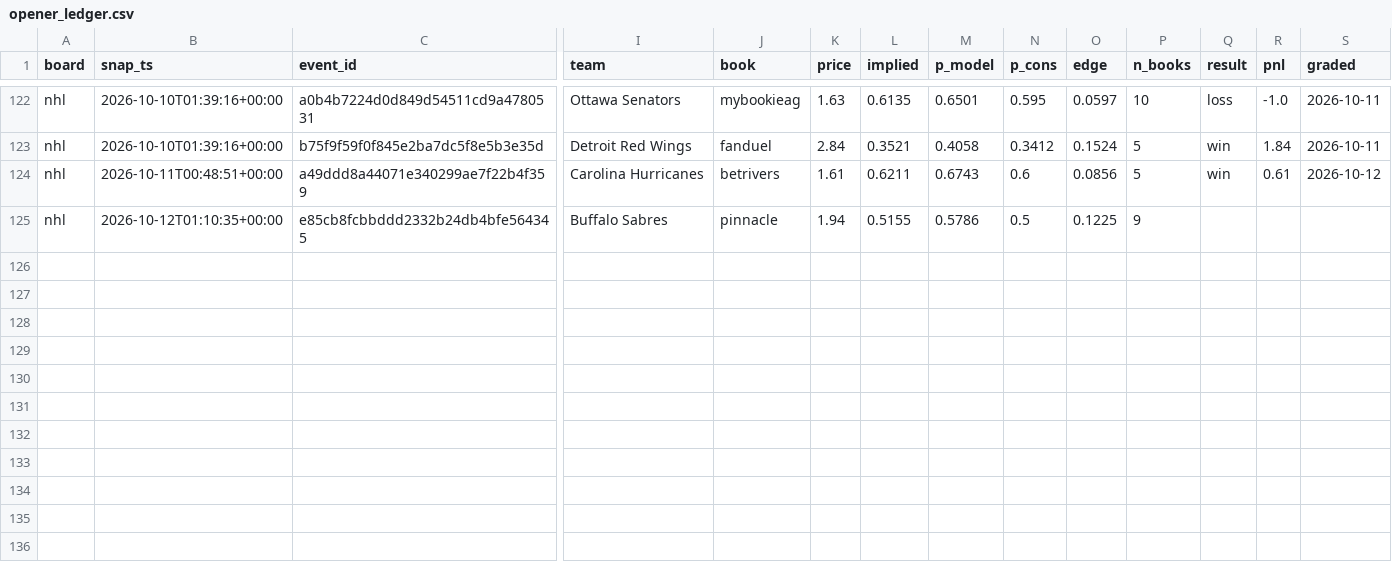
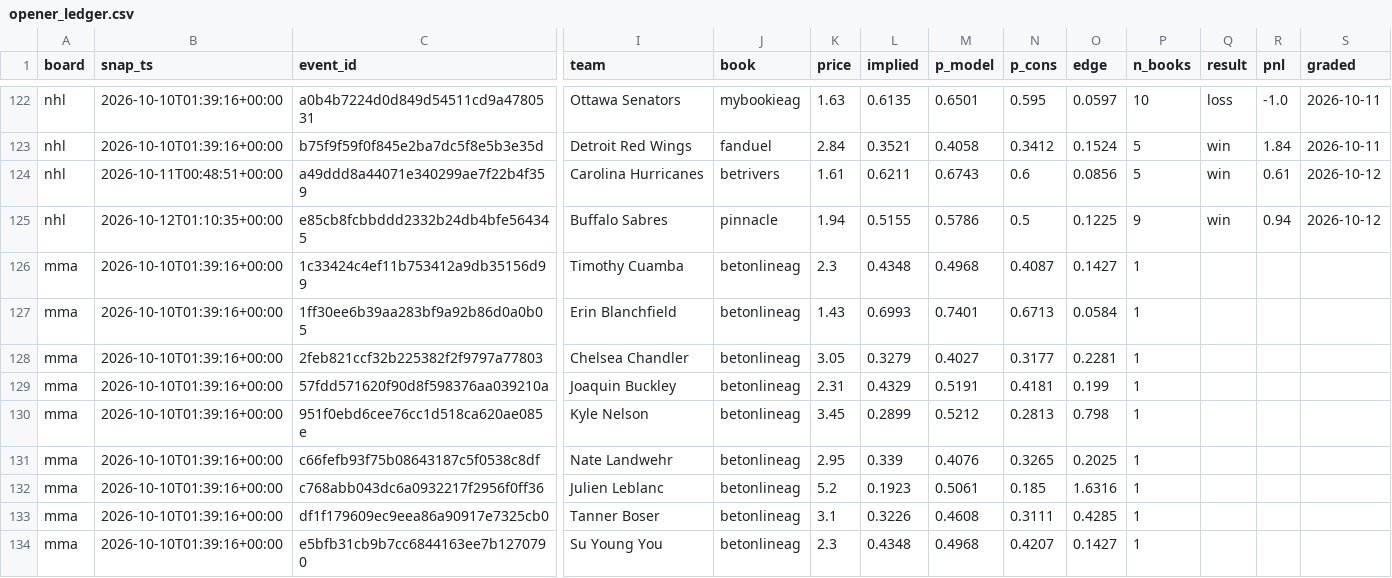
Before and after one commit to azcal/mbm-data, a CSV file: ledger/opener_ledger.csv, drawn as a sheet; only a part is shown, gaps mark what is left out; rows hold the shown columns only; the diff names each change by its address in the sheet, - before the commit and + after, or states it on an @@ line.

Commit message:
ledger 2026-10-12

```diff
--- a/ledger/opener_ledger.csv
+++ b/ledger/opener_ledger.csv
-Q125 (result): (empty)
+Q125 (result): win
-R125 (pnl): (empty)
+R125 (pnl): 0.94
-S125 (graded): (empty)
+S125 (graded): 2026-10-12
+row 126: mma | 2026-10-10T01:39:16+00:00 | 1c33424c4ef11b753412a9db35156d99 | Timothy Cuamba | betonlineag | 2.3 | 0.4348 | 0.4968 | 0.4087 | 0.1427 | 1
+row 127: mma | 2026-10-10T01:39:16+00:00 | 1ff30ee6b39aa283bf9a92b86d0a0b05 | Erin Blanchfield | betonlineag | 1.43 | 0.6993 | 0.7401 | 0.6713 | 0.0584 | 1
+row 128: mma | 2026-10-10T01:39:16+00:00 | 2feb821ccf32b225382f2f9797a77803 | Chelsea Chandler | betonlineag | 3.05 | 0.3279 | 0.4027 | 0.3177 | 0.2281 | 1
+row 129: mma | 2026-10-10T01:39:16+00:00 | 57fdd571620f90d8f598376aa039210a | Joaquin Buckley | betonlineag | 2.31 | 0.4329 | 0.5191 | 0.4181 | 0.199 | 1
+row 130: mma | 2026-10-10T01:39:16+00:00 | 951f0ebd6cee76cc1d518ca620ae085e | Kyle Nelson | betonlineag | 3.45 | 0.2899 | 0.5212 | 0.2813 | 0.798 | 1
+row 131: mma | 2026-10-10T01:39:16+00:00 | c66fefb93f75b08643187c5f0538c8df | Nate Landwehr | betonlineag | 2.95 | 0.339 | 0.4076 | 0.3265 | 0.2025 | 1
+row 132: mma | 2026-10-10T01:39:16+00:00 | c768abb043dc6a0932217f2956f0ff36 | Julien Leblanc | betonlineag | 5.2 | 0.1923 | 0.5061 | 0.185 | 1.6316 | 1
+row 133: mma | 2026-10-10T01:39:16+00:00 | df1f179609ec9eea86a90917e7325cb0 | Tanner Boser | betonlineag | 3.1 | 0.3226 | 0.4608 | 0.3111 | 0.4285 | 1
+row 134: mma | 2026-10-10T01:39:16+00:00 | e5bfb31cb9b7cc6844163ee7b1270790 | Su Young You | betonlineag | 2.3 | 0.4348 | 0.4968 | 0.4207 | 0.1427 | 1
```
